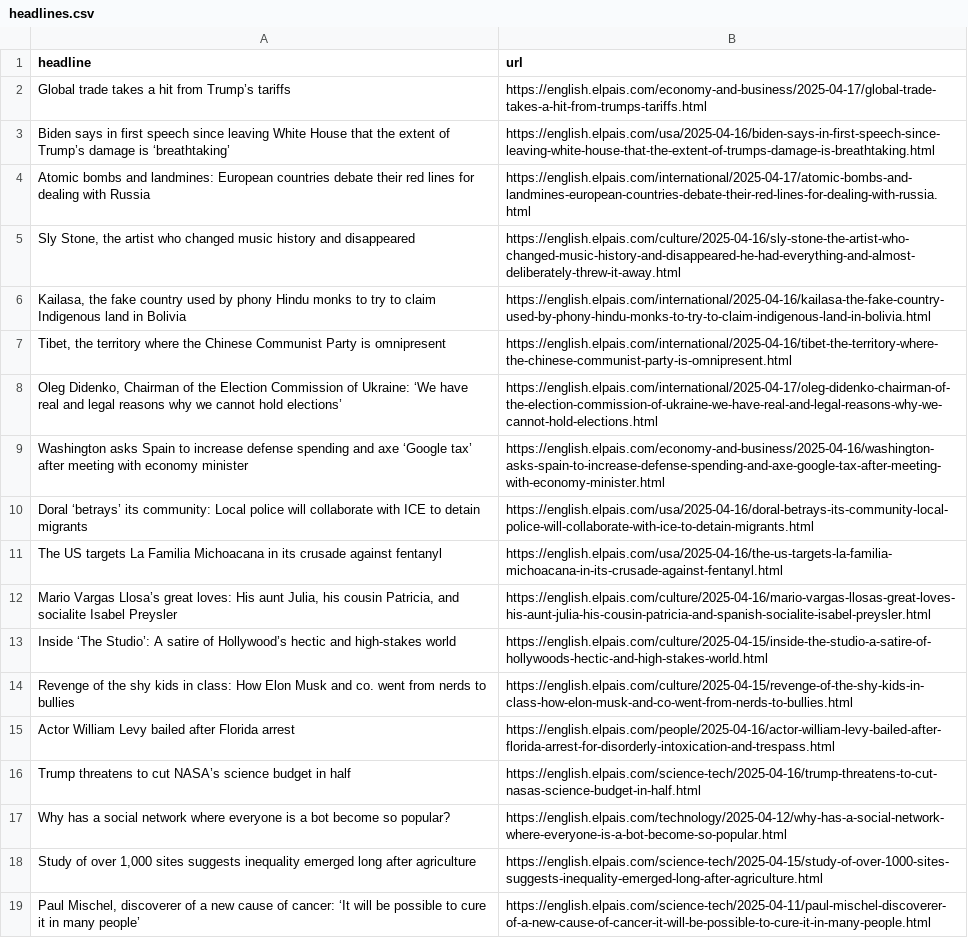
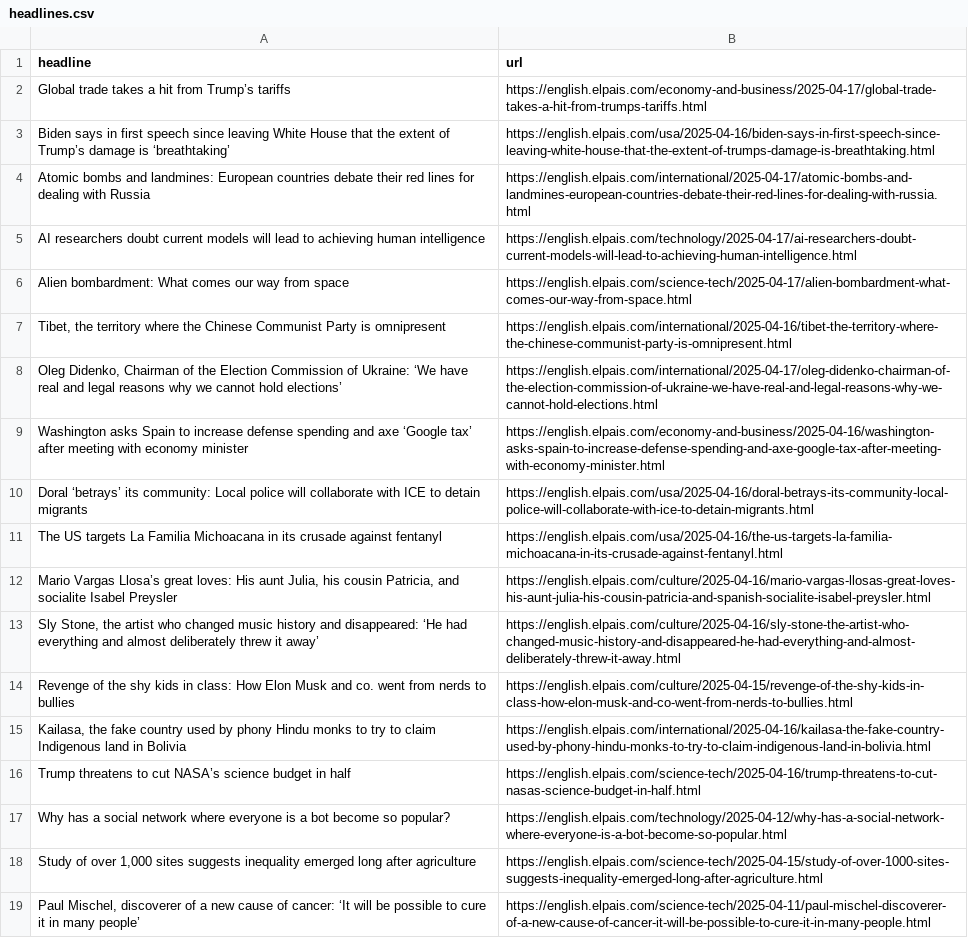
Before and after one commit to Tlo-l-w/el-paes-autoscraper, a CSV file: headlines.csv, drawn as a sheet; only a part is shown.

```diff
--- a/headlines.csv
+++ b/headlines.csv
@@ -4,4 +4,4 @@ Biden says in first speech since leaving White House that the extent of Trump’
 Atomic bombs and landmines: European countries debate their red lines for dealing with Russia,https://english.elpais.com/international/2025-04-17/atomic-bombs-and-landmines-european-countries-debate-their-red-lines-for-dealing-with-russia.html
-"Sly Stone, the artist who changed music history and disappeared",https://english.elpais.com/culture/2025-04-16/sly-stone-the-artist-who-changed-music-history-and-disappeared-he-had-everything-and-almost-deliberately-threw-it-away.html
-"Kailasa, the fake country used by phony Hindu monks to try to claim Indigenous land in Bolivia",https://english.elpais.com/international/2025-04-16/kailasa-the-fake-country-used-by-phony-hindu-monks-to-try-to-claim-indigenous-land-in-bolivia.html
+AI researchers doubt current models will lead to achieving human intelligence,https://english.elpais.com/technology/2025-04-17/ai-researchers-doubt-current-models-will-lead-to-achieving-human-intelligence.html
+Alien bombardment: What comes our way from space,https://english.elpais.com/science-tech/2025-04-17/alien-bombardment-what-comes-our-way-from-space.html
 "Tibet, the territory where the Chinese Communist Party is omnipresent",https://english.elpais.com/international/2025-04-16/tibet-the-territory-where-the-chinese-communist-party-is-omnipresent.html
@@ -12,5 +12,5 @@ The US targets La Familia Michoacana in its crusade against fentanyl,https://eng
 "Mario Vargas Llosa’s great loves: His aunt Julia, his cousin Patricia, and socialite Isabel Preysler",https://english.elpais.com/culture/2025-04-16/mario-vargas-llosas-great-loves-his-aunt-julia-his-cousin-patricia-and-spanish-socialite-isabel-preysler.html
-Inside ‘The Studio’: A satire of Hollywood’s hectic and high-stakes world,https://english.elpais.com/culture/2025-04-15/inside-the-studio-a-satire-of-hollywoods-hectic-and-high-stakes-world.html
+"Sly Stone, the artist who changed music history and disappeared: ‘He had everything and almost deliberately threw it away’",https://english.elpais.com/culture/2025-04-16/sly-stone-the-artist-who-changed-music-history-and-disappeared-he-had-everything-and-almost-deliberately-threw-it-away.html
 Revenge of the shy kids in class: How Elon Musk and co. went from nerds to bullies,https://english.elpais.com/culture/2025-04-15/revenge-of-the-shy-kids-in-class-how-elon-musk-and-co-went-from-nerds-to-bullies.html
-Actor William Levy bailed after Florida arrest,https://english.elpais.com/people/2025-04-16/actor-william-levy-bailed-after-florida-arrest-for-disorderly-intoxication-and-trespass.html
+"Kailasa, the fake country used by phony Hindu monks to try to claim Indigenous land in Bolivia",https://english.elpais.com/international/2025-04-16/kailasa-the-fake-country-used-by-phony-hindu-monks-to-try-to-claim-indigenous-land-in-bolivia.html
 Trump threatens to cut NASA’s science budget in half,https://english.elpais.com/science-tech/2025-04-16/trump-threatens-to-cut-nasas-science-budget-in-half.html
```
